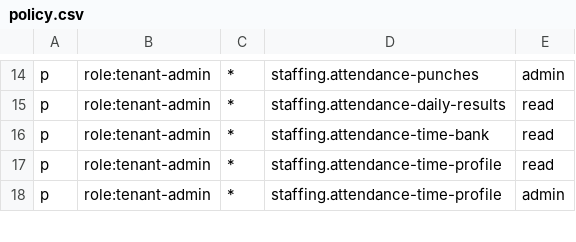
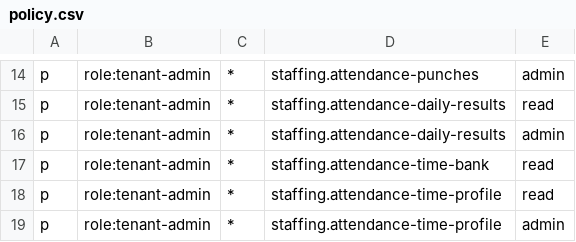
Before and after one commit to jacksonlee411/Bugs-And-Blossoms, a CSV file: config/access/policy.csv, drawn as a sheet; only a part is shown, gaps mark what is left out; the diff names each change by its address in the sheet, - before the commit and + after, or states it on an @@ line.

```diff
--- a/config/access/policy.csv
+++ b/config/access/policy.csv
+row 16: p | role:tenant-admin | * | staffing.attendance-daily-results | admin
```
Also changed, not shown: config/access/policies/00-bootstrap.csv, 4 other files.
